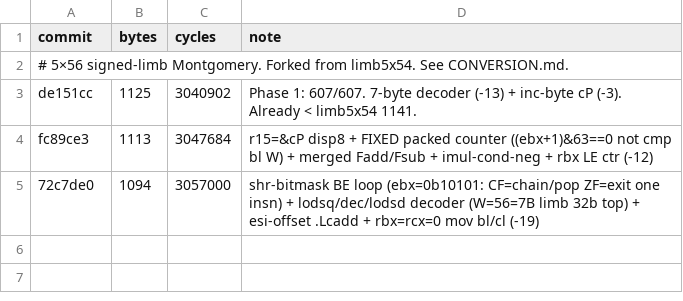
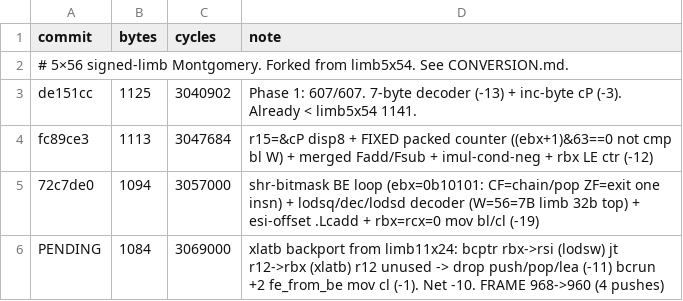
Before and after one commit to sweis/pornin-test, a CSV file: limb5x56/progress.csv, drawn as a sheet.

Commit message:
limb5x56: 1084 B — xlatb + r12 drop (−10). Backport from limb11x24.
bcptr rbx→rsi (lodsw 2B vs mov+add 6B), jt r12→rbx (xlatb 1B vs REX
mov 4B). r12 wholly unused → push/pop/lea drop from verify (−11).
bcrun_off: +7 lea rbx +2 push/pop rsi −4 lodsw −3 xlatb = +2.
FRAME 968→960 (5→4 callee-save pushes, alignment pad gone).

mov-cl audit: fe_from_be entry rcx∈{65,0} (pub_len arg / fe_from_le
loop exit) — high bytes clean, push 32;pop rcx → mov cl,32 (−1).

607/607. ~3.07M cyc (+0.4%, noise).

```diff
--- a/limb5x56/progress.csv
+++ b/limb5x56/progress.csv
@@ -5 +5,2 @@ fc89ce3,1113,3047684,r15=&cP disp8 + FIXED packed counter ((ebx+1)&63==0 not cmp
 72c7de0,1094,3057000,shr-bitmask BE loop (ebx=0b10101: CF=chain/pop ZF=exit one insn) + lodsq/dec/lodsd decoder (W=56=7B limb 32b top) + esi-offset .Lcadd + rbx=rcx=0 mov bl/cl (-19)
+PENDING,1084,3069000,xlatb backport from limb11x24: bcptr rbx->rsi (lodsw) jt r12->rbx (xlatb) r12 unused -> drop push/pop/lea (-11) bcrun +2 fe_from_be mov cl (-1). Net -10. FRAME 968->960 (4 pushes)
```
Also changed, not shown: 1 other file.
